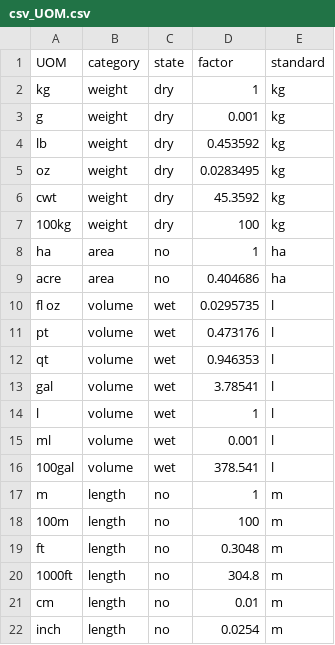
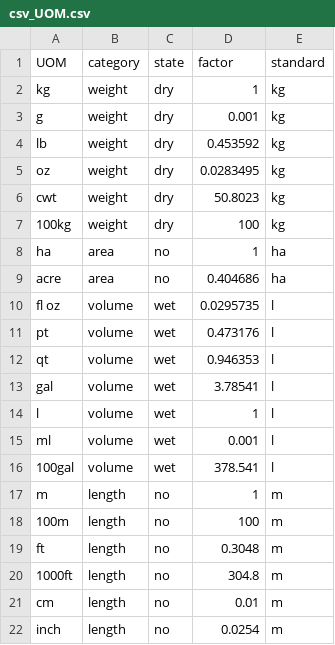
Before and after one commit to Lorenzo-Pozzi-1/project, a CSV file: data/csv_UOM.csv, drawn as a sheet.

Commit message:
correct cwt conversion factor in CSV

```diff
--- a/data/csv_UOM.csv
+++ b/data/csv_UOM.csv
@@ -5,3 +5,3 @@ lb,weight,dry,0.453592,kg
 oz,weight,dry,0.0283495,kg
-cwt,weight,dry,45.3592,kg
+cwt,weight,dry,50.8023,kg
 100kg,weight,dry,100,kg
```
Also changed, not shown: 2 other files.
